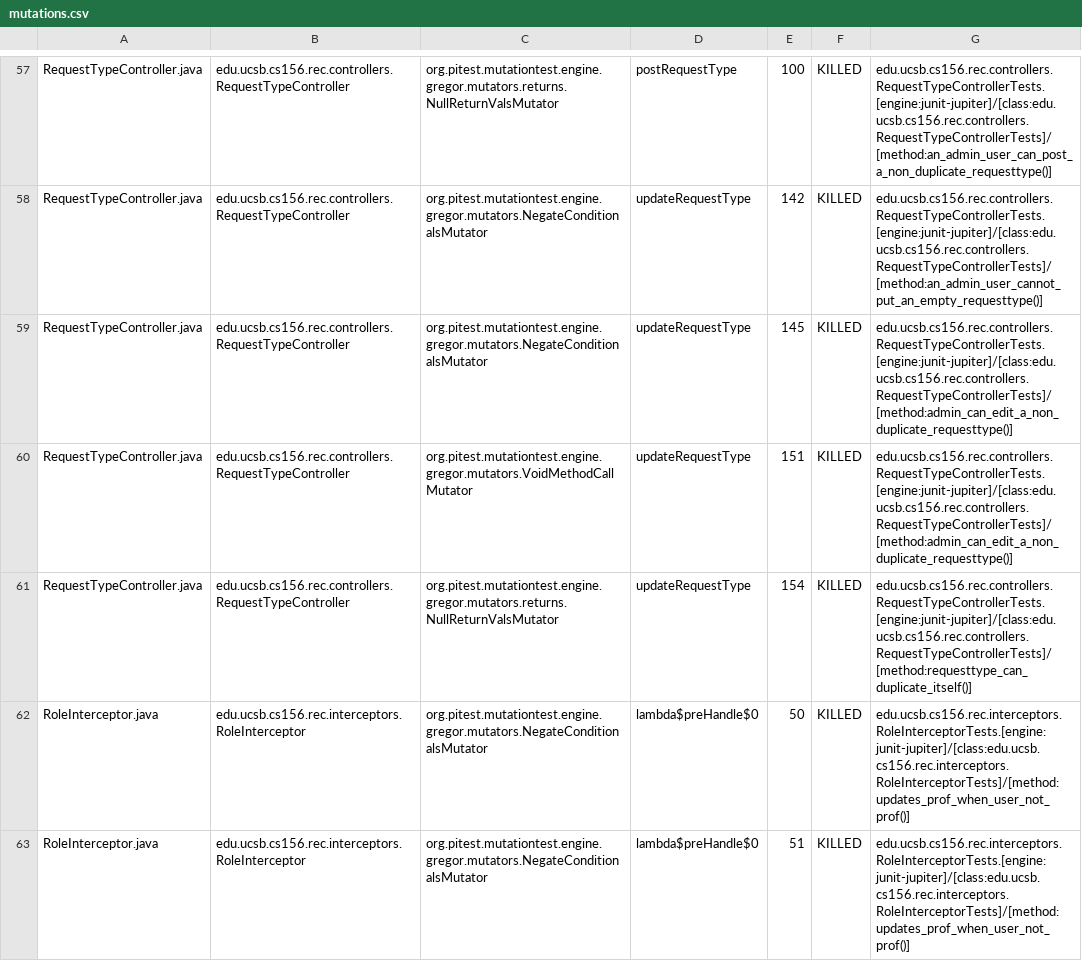
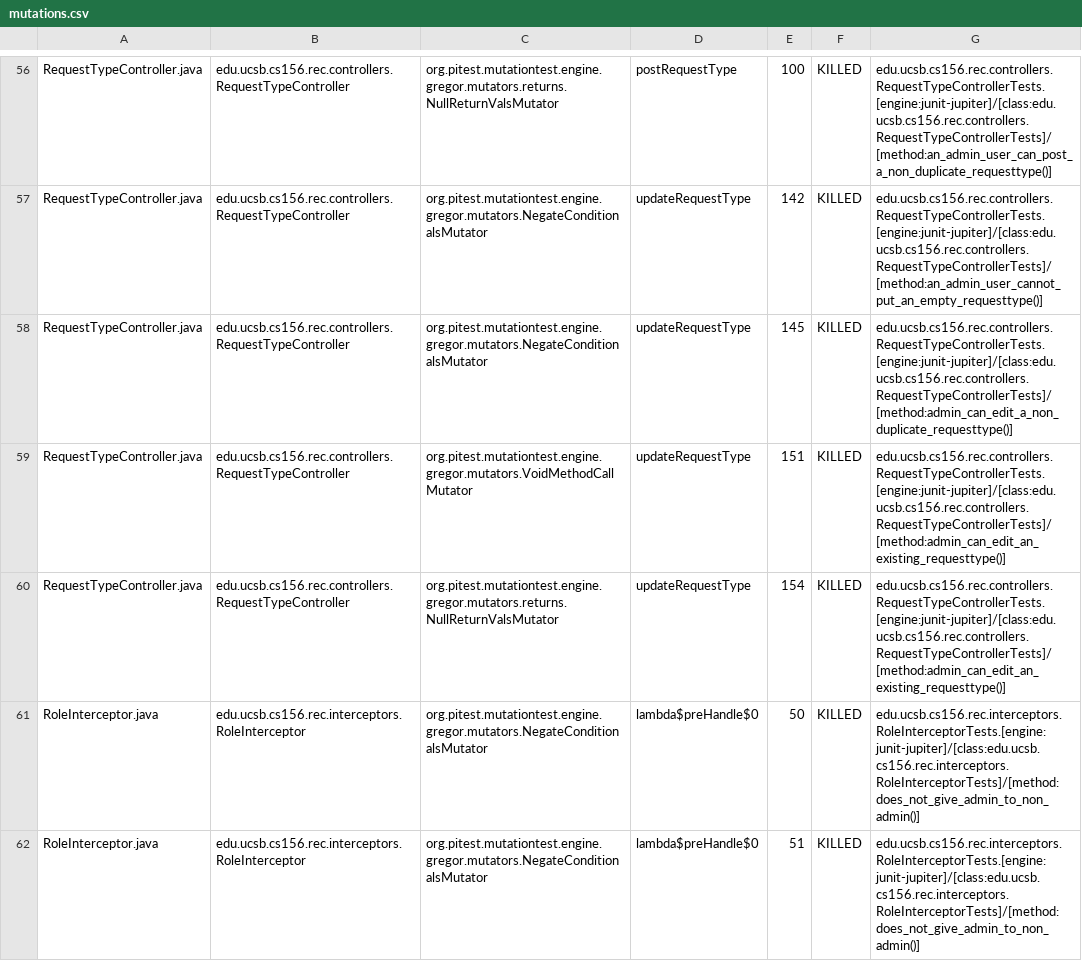
Before and after one commit to ucsb-cs156-f24/proj-rec-f24-08, a CSV file: prs/79/pitest/mutations.csv, drawn as a sheet; only a part is shown, gaps mark what is left out; the diff covers the shown part only.

Commit message:
Deploying to gh-pages from @ ucsb-cs156-f24/proj-rec-f24-08@5f1349956593860d839e8d538d73b0489b7c6d99 🚀

```diff
--- a/prs/79/pitest/mutations.csv
+++ b/prs/79/pitest/mutations.csv
@@ -59,5 +58,5 @@ RequestTypeController.java,edu.ucsb.cs156.rec.controllers.RequestTypeController,
 RequestTypeController.java,edu.ucsb.cs156.rec.controllers.RequestTypeController,org.pitest.mutationtest.engine.gregor.mutators.NegateConditionalsMutator,updateRequestType,145,KILLED,edu.ucsb.cs156.rec.controllers.RequestTypeControllerTests.[engine:junit-jupiter]/[class:edu.ucsb.cs156.rec.controllers.RequestTypeControllerTests]/[method:admin_can_edit_a_non_duplicate_requesttype()]
-RequestTypeController.java,edu.ucsb.cs156.rec.controllers.RequestTypeController,org.pitest.mutationtest.engine.gregor.mutators.VoidMethodCallMutator,updateRequestType,151,KILLED,edu.ucsb.cs156.rec.controllers.RequestTypeControllerTests.[engine:junit-jupiter]/[class:edu.ucsb.cs156.rec.controllers.RequestTypeControllerTests]/[method:admin_can_edit_a_non_duplicate_requesttype()]
-RequestTypeController.java,edu.ucsb.cs156.rec.controllers.RequestTypeController,org.pitest.mutationtest.engine.gregor.mutators.returns.NullReturnValsMutator,updateRequestType,154,KILLED,edu.ucsb.cs156.rec.controllers.RequestTypeControllerTests.[engine:junit-jupiter]/[class:edu.ucsb.cs156.rec.controllers.RequestTypeControllerTests]/[method:requesttype_can_duplicate_itself()]
-RoleInterceptor.java,edu.ucsb.cs156.rec.interceptors.RoleInterceptor,org.pitest.mutationtest.engine.gregor.mutators.NegateConditionalsMutator,lambda$preHandle$0,50,KILLED,edu.ucsb.cs156.rec.interceptors.RoleInterceptorTests.[engine:junit-jupiter]/[class:edu.ucsb.cs156.rec.interceptors.RoleInterceptorTests]/[method:updates_prof_when_user_not_prof()]
-RoleInterceptor.java,edu.ucsb.cs156.rec.interceptors.RoleInterceptor,org.pitest.mutationtest.engine.gregor.mutators.NegateConditionalsMutator,lambda$preHandle$0,51,KILLED,edu.ucsb.cs156.rec.interceptors.RoleInterceptorTests.[engine:junit-jupiter]/[class:edu.ucsb.cs156.rec.interceptors.RoleInterceptorTests]/[method:updates_prof_when_user_not_prof()]
+RequestTypeController.java,edu.ucsb.cs156.rec.controllers.RequestTypeController,org.pitest.mutationtest.engine.gregor.mutators.VoidMethodCallMutator,updateRequestType,151,KILLED,edu.ucsb.cs156.rec.controllers.RequestTypeControllerTests.[engine:junit-jupiter]/[class:edu.ucsb.cs156.rec.controllers.RequestTypeControllerTests]/[method:admin_can_edit_an_existing_requesttype()]
+RequestTypeController.java,edu.ucsb.cs156.rec.controllers.RequestTypeController,org.pitest.mutationtest.engine.gregor.mutators.returns.NullReturnValsMutator,updateRequestType,154,KILLED,edu.ucsb.cs156.rec.controllers.RequestTypeControllerTests.[engine:junit-jupiter]/[class:edu.ucsb.cs156.rec.controllers.RequestTypeControllerTests]/[method:admin_can_edit_an_existing_requesttype()]
+RoleInterceptor.java,edu.ucsb.cs156.rec.interceptors.RoleInterceptor,org.pitest.mutationtest.engine.gregor.mutators.NegateConditionalsMutator,lambda$preHandle$0,50,KILLED,edu.ucsb.cs156.rec.interceptors.RoleInterceptorTests.[engine:junit-jupiter]/[class:edu.ucsb.cs156.rec.interceptors.RoleInterceptorTests]/[method:does_not_give_admin_to_non_admin()]
+RoleInterceptor.java,edu.ucsb.cs156.rec.interceptors.RoleInterceptor,org.pitest.mutationtest.engine.gregor.mutators.NegateConditionalsMutator,lambda$preHandle$0,51,KILLED,edu.ucsb.cs156.rec.interceptors.RoleInterceptorTests.[engine:junit-jupiter]/[class:edu.ucsb.cs156.rec.interceptors.RoleInterceptorTests]/[method:does_not_give_admin_to_non_admin()]
```
Also changed, not shown: 1 moved row and 17 edited cells elsewhere in this file, 11 other files.
